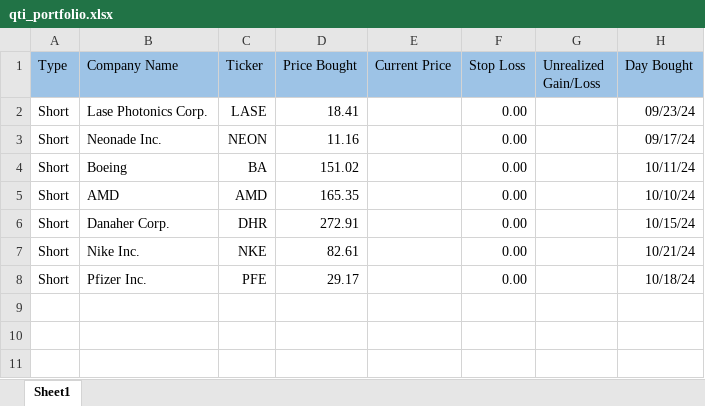
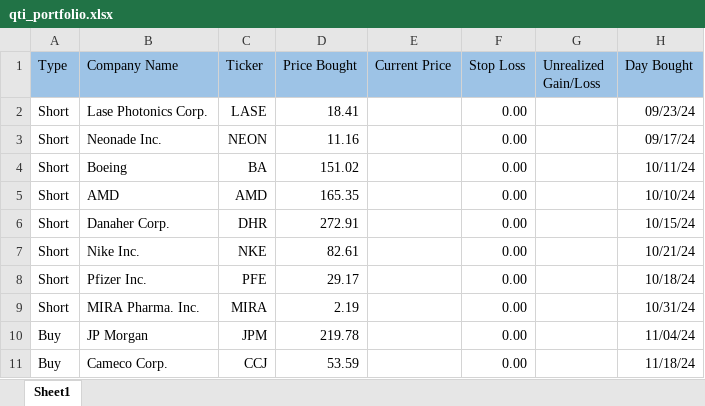
Before and after one commit to Cookie579/ASP, an Excel workbook: static/documents/qti_portfolio.xlsx, sheet Sheet1, drawn as a sheet; values as stored, in another font and other column widths than the file's, no borders; the diff names each change by its address in the sheet, - before the commit and + after, or states it on an @@ line.

```diff
--- a/static/documents/qti_portfolio.xlsx (sheet Sheet1)
+++ b/static/documents/qti_portfolio.xlsx (sheet Sheet1)
+row 9: Short | MIRA Pharma. Inc. | MIRA | 2.19 |  | 0.00 |  | 10/31/24
+row 10: Buy | JP Morgan | JPM | 219.78 |  | 0.00 |  | 11/04/24
+row 11: Buy | Cameco Corp. | CCJ | 53.59 |  | 0.00 |  | 11/18/24
```
Also changed, not shown: static/documents/asp_portfolio.xlsx, 4 other files.
